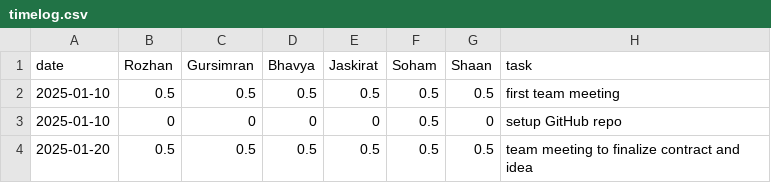
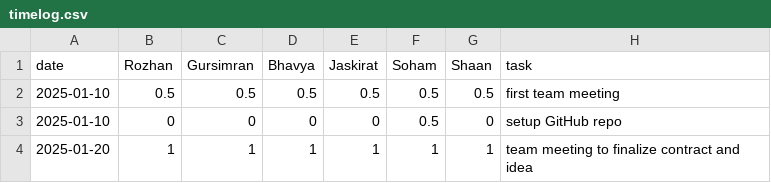
Before and after one commit to soham06/team08-PetPal, a CSV file: timelog.csv, drawn as a sheet.

Commit message:
Update timelog.csv

```diff
--- a/timelog.csv
+++ b/timelog.csv
@@ -3,2 +3,2 @@ date,Rozhan,Gursimran,Bhavya,Jaskirat,Soham,Shaan,task
 2025-01-10,0,0,0,0,0.5,0,setup GitHub repo
-2025-01-20,0.5,0.5,0.5,0.5,0.5,0.5,team meeting to finalize contract and idea
+2025-01-20,1,1,1,1,1,1,team meeting to finalize contract and idea
```
